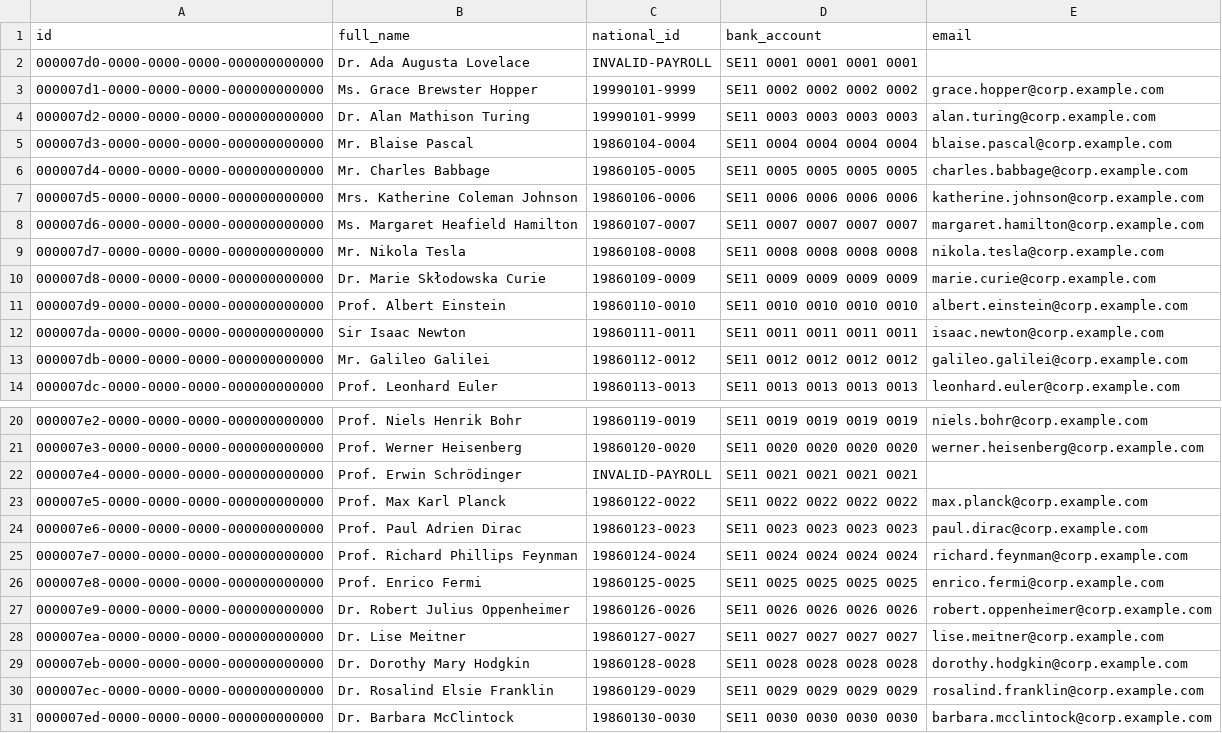
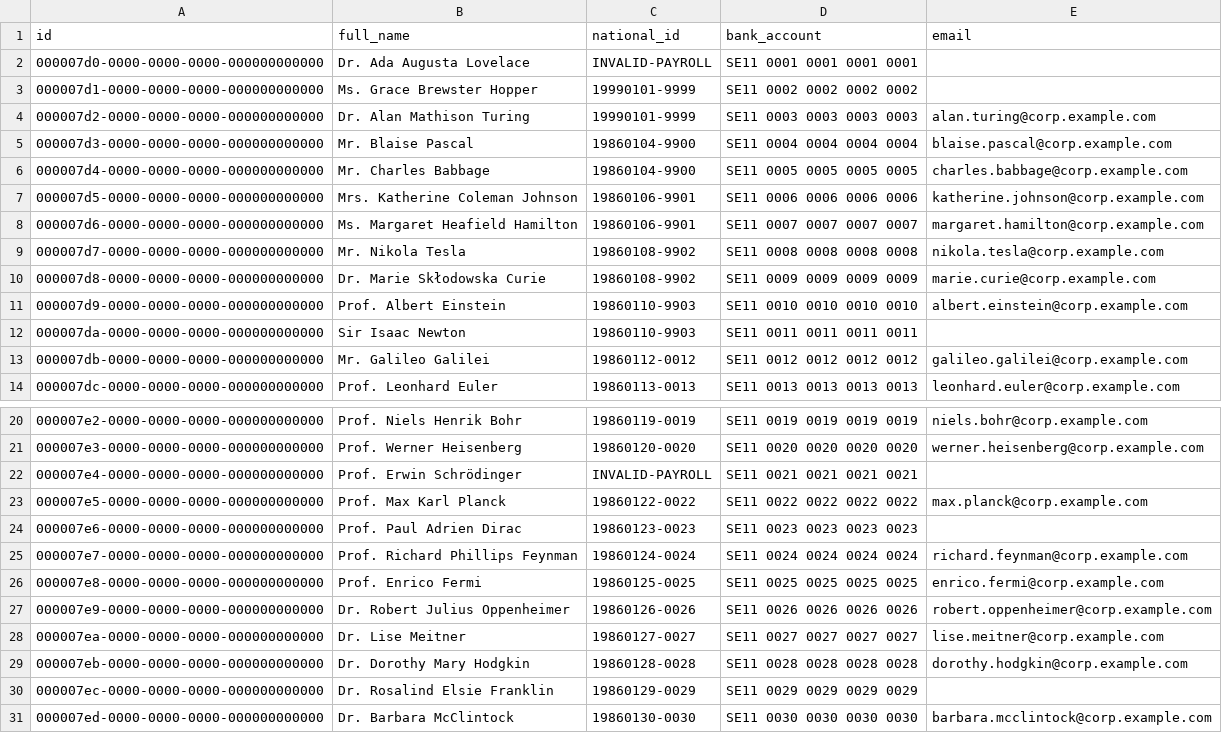
Before and after one commit to primodel/get-started, a CSV file: compose/demo-data/persons_payroll.csv, drawn as a sheet; only a part is shown, gaps mark what is left out.

Commit message:
Demo data: rich DQ + survivorship sample (mirror of app deploy/demo)
Curated bad/conflicting records so a fresh demo populates the DQ workbench +
survivorship review: bad national_id formats, empty emails, national_id
collisions, cross-source disagreements, numeric out-of-range salaries. Mirrors
the app repo's deploy/demo/demo-data (source of truth).

```diff
--- a/compose/demo-data/persons_payroll.csv
+++ b/compose/demo-data/persons_payroll.csv
@@ -2,12 +2,12 @@ id,full_name,national_id,bank_account,email
 000007d0-0000-0000-0000-000000000000,Dr. Ada Augusta Lovelace,INVALID-PAYROLL,SE11 0001 0001 0001 0001,
-000007d1-0000-0000-0000-000000000000,Ms. Grace Brewster Hopper,19990101-9999,SE11 0002 0002 0002 0002,grace.hopper@corp.example.com
+000007d1-0000-0000-0000-000000000000,Ms. Grace Brewster Hopper,19990101-9999,SE11 0002 0002 0002 0002,
 000007d2-0000-0000-0000-000000000000,Dr. Alan Mathison Turing,19990101-9999,SE11 0003 0003 0003 0003,alan.turing@corp.example.com
-000007d3-0000-0000-0000-000000000000,Mr. Blaise Pascal,19860104-0004,SE11 0004 0004 0004 0004,blaise.pascal@corp.example.com
-000007d4-0000-0000-0000-000000000000,Mr. Charles Babbage,19860105-0005,SE11 0005 0005 0005 0005,charles.babbage@corp.example.com
-000007d5-0000-0000-0000-000000000000,Mrs. Katherine Coleman Johnson,19860106-0006,SE11 0006 0006 0006 0006,katherine.johnson@corp.example.com
-000007d6-0000-0000-0000-000000000000,Ms. Margaret Heafield Hamilton,19860107-0007,SE11 0007 0007 0007 0007,margaret.hamilton@corp.example.com
-000007d7-0000-0000-0000-000000000000,Mr. Nikola Tesla,19860108-0008,SE11 0008 0008 0008 0008,nikola.tesla@corp.example.com
-000007d8-0000-0000-0000-000000000000,Dr. Marie Skłodowska Curie,19860109-0009,SE11 0009 0009 0009 0009,marie.curie@corp.example.com
-000007d9-0000-0000-0000-000000000000,Prof. Albert Einstein,19860110-0010,SE11 0010 0010 0010 0010,albert.einstein@corp.example.com
-000007da-0000-0000-0000-000000000000,Sir Isaac Newton,19860111-0011,SE11 0011 0011 0011 0011,isaac.newton@corp.example.com
+000007d3-0000-0000-0000-000000000000,Mr. Blaise Pascal,19860104-9900,SE11 0004 0004 0004 0004,blaise.pascal@corp.example.com
+000007d4-0000-0000-0000-000000000000,Mr. Charles Babbage,19860104-9900,SE11 0005 0005 0005 0005,charles.babbage@corp.example.com
+000007d5-0000-0000-0000-000000000000,Mrs. Katherine Coleman Johnson,19860106-9901,SE11 0006 0006 0006 0006,katherine.johnson@corp.example.com
+000007d6-0000-0000-0000-000000000000,Ms. Margaret Heafield Hamilton,19860106-9901,SE11 0007 0007 0007 0007,margaret.hamilton@corp.example.com
+000007d7-0000-0000-0000-000000000000,Mr. Nikola Tesla,19860108-9902,SE11 0008 0008 0008 0008,nikola.tesla@corp.example.com
+000007d8-0000-0000-0000-000000000000,Dr. Marie Skłodowska Curie,19860108-9902,SE11 0009 0009 0009 0009,marie.curie@corp.example.com
+000007d9-0000-0000-0000-000000000000,Prof. Albert Einstein,19860110-9903,SE11 0010 0010 0010 0010,albert.einstein@corp.example.com
+000007da-0000-0000-0000-000000000000,Sir Isaac Newton,19860110-9903,SE11 0011 0011 0011 0011,
 000007db-0000-0000-0000-000000000000,Mr. Galileo Galilei,19860112-0012,SE11 0012 0012 0012 0012,galileo.galilei@corp.example.com
@@ -23,3 +23,3 @@ id,full_name,national_id,bank_account,email
 000007e5-0000-0000-0000-000000000000,Prof. Max Karl Planck,19860122-0022,SE11 0022 0022 0022 0022,max.planck@corp.example.com
-000007e6-0000-0000-0000-000000000000,Prof. Paul Adrien Dirac,19860123-0023,SE11 0023 0023 0023 0023,paul.dirac@corp.example.com
+000007e6-0000-0000-0000-000000000000,Prof. Paul Adrien Dirac,19860123-0023,SE11 0023 0023 0023 0023,
 000007e7-0000-0000-0000-000000000000,Prof. Richard Phillips Feynman,19860124-0024,SE11 0024 0024 0024 0024,richard.feynman@corp.example.com
@@ -29,3 +29,3 @@ id,full_name,national_id,bank_account,email
 000007eb-0000-0000-0000-000000000000,Dr. Dorothy Mary Hodgkin,19860128-0028,SE11 0028 0028 0028 0028,dorothy.hodgkin@corp.example.com
-000007ec-0000-0000-0000-000000000000,Dr. Rosalind Elsie Franklin,19860129-0029,SE11 0029 0029 0029 0029,rosalind.franklin@corp.example.com
+000007ec-0000-0000-0000-000000000000,Dr. Rosalind Elsie Franklin,19860129-0029,SE11 0029 0029 0029 0029,
 000007ed-0000-0000-0000-000000000000,Dr. Barbara McClintock,19860130-0030,SE11 0030 0030 0030 0030,barbara.mcclintock@corp.example.com
```
Also changed, not shown: 2 other files.
